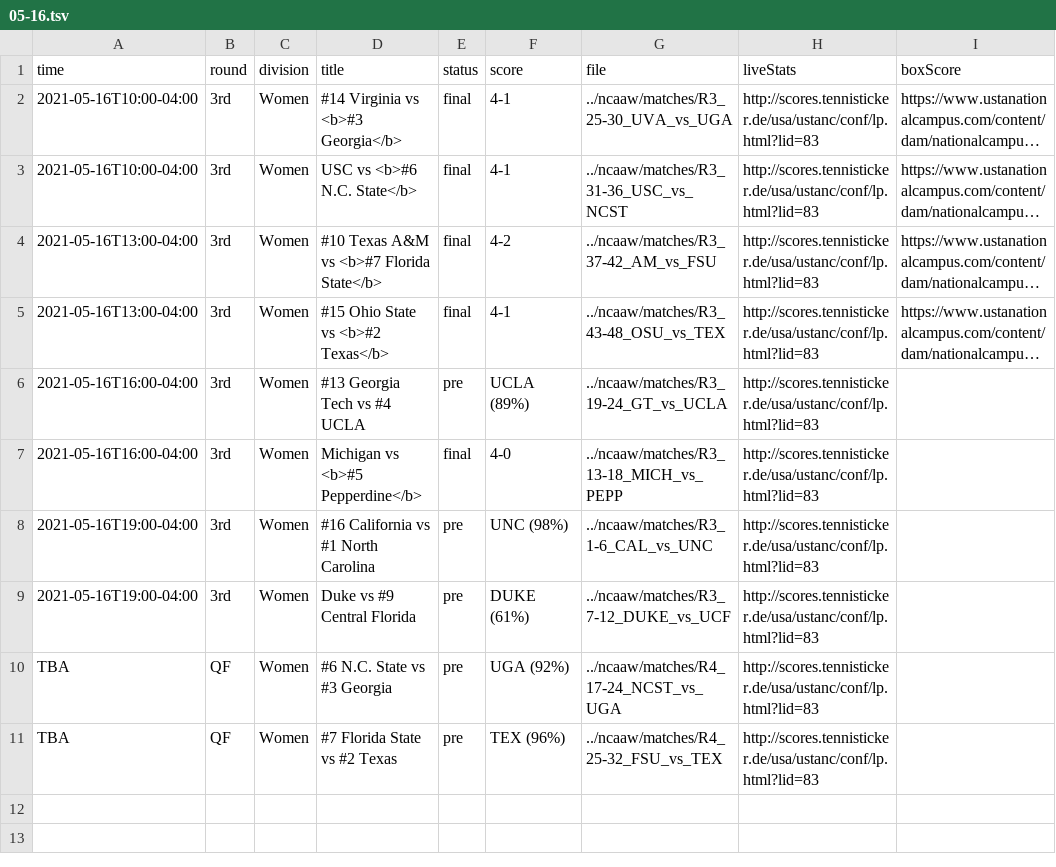
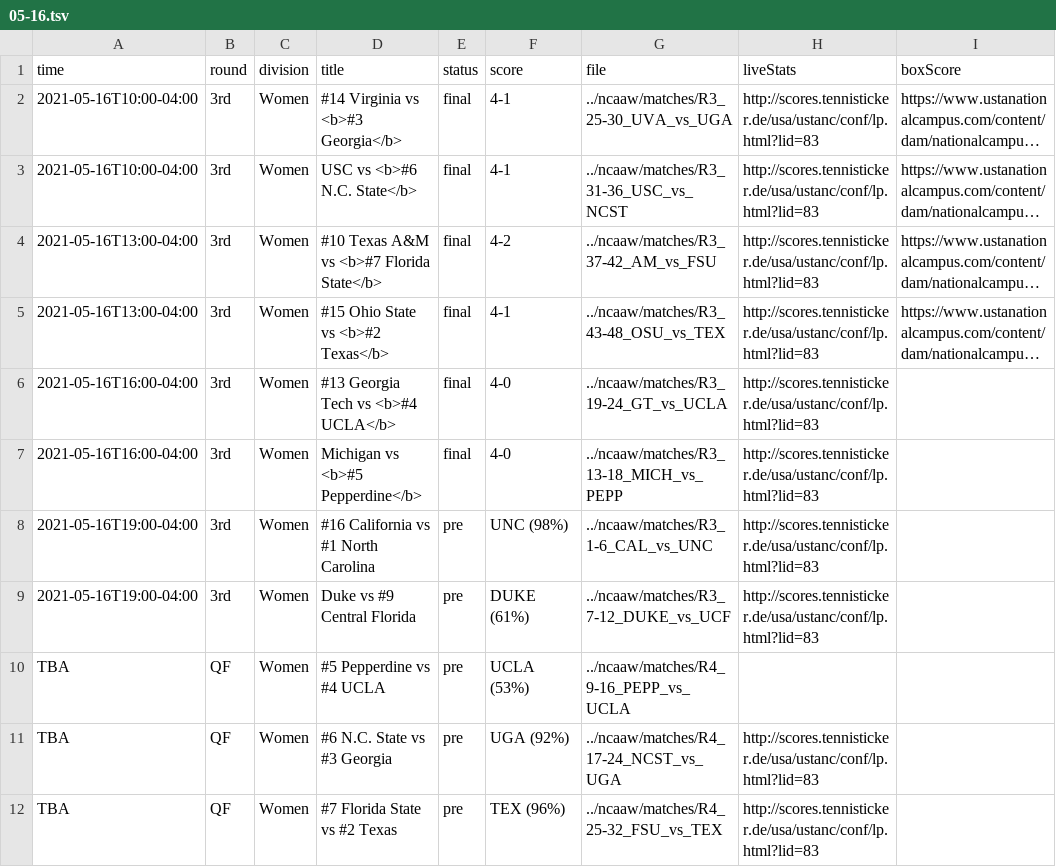
Before and after one commit to slam10s/may-madness, a TSV file: data/2020-21/schedule/05-16.tsv, drawn as a sheet; long unchanged cells end in …; the diff names each change by its address in the sheet, - before the commit and + after, or states it on an @@ line.

```diff
--- a/data/2020-21/schedule/05-16.tsv
+++ b/data/2020-21/schedule/05-16.tsv
-D6 (title): #13 Georgia Tech vs #4 UCLA
+D6 (title): #13 Georgia Tech vs <b>#4 UCLA</b>
-E6 (status): pre
+E6 (status): final
-F6 (score): UCLA (89%)
+F6 (score): 4-0
+row 10: TBA | QF | Women | #5 Pepperdine vs #4 UCLA | pre | UCLA (53%) | ../ncaaw/matches/R4_9-16_PEPP_vs_UCLA
```
Also changed, not shown: data/2020-21/ncaaw/predictions.tsv, data/2020-21/ncaaw/schedule.tsv, 6 other files.
